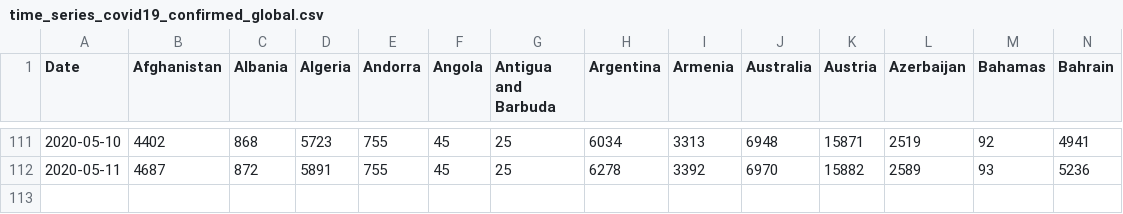
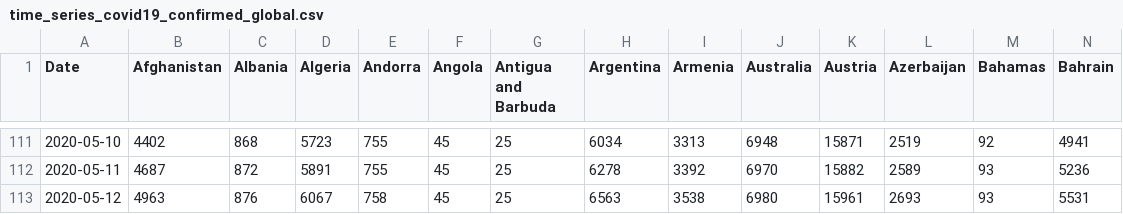
Before and after one commit to eduardofv/covid, a CSV file: data/CSSEGUSandData/time_series_covid19_confirmed_global.csv, drawn as a sheet; only a part is shown, gaps mark what is left out; rows hold the shown columns only; the diff names each change by its address in the sheet, - before the commit and + after, or states it on an @@ line.

```diff
--- a/data/CSSEGUSandData/time_series_covid19_confirmed_global.csv
+++ b/data/CSSEGUSandData/time_series_covid19_confirmed_global.csv
+row 113: 2020-05-12 | 4963 | 876 | 6067 | 758 | 45 | 25 | 6563 | 3538 | 6980 | 15961 | 2693 | 93 | 5531
```
Also changed, not shown: data/CSSEGUSandData/time_series_covid19_deaths_global.csv, data/CSSEGUSandData/time_series_covid19_recovered_global.csv, 1 other file.
